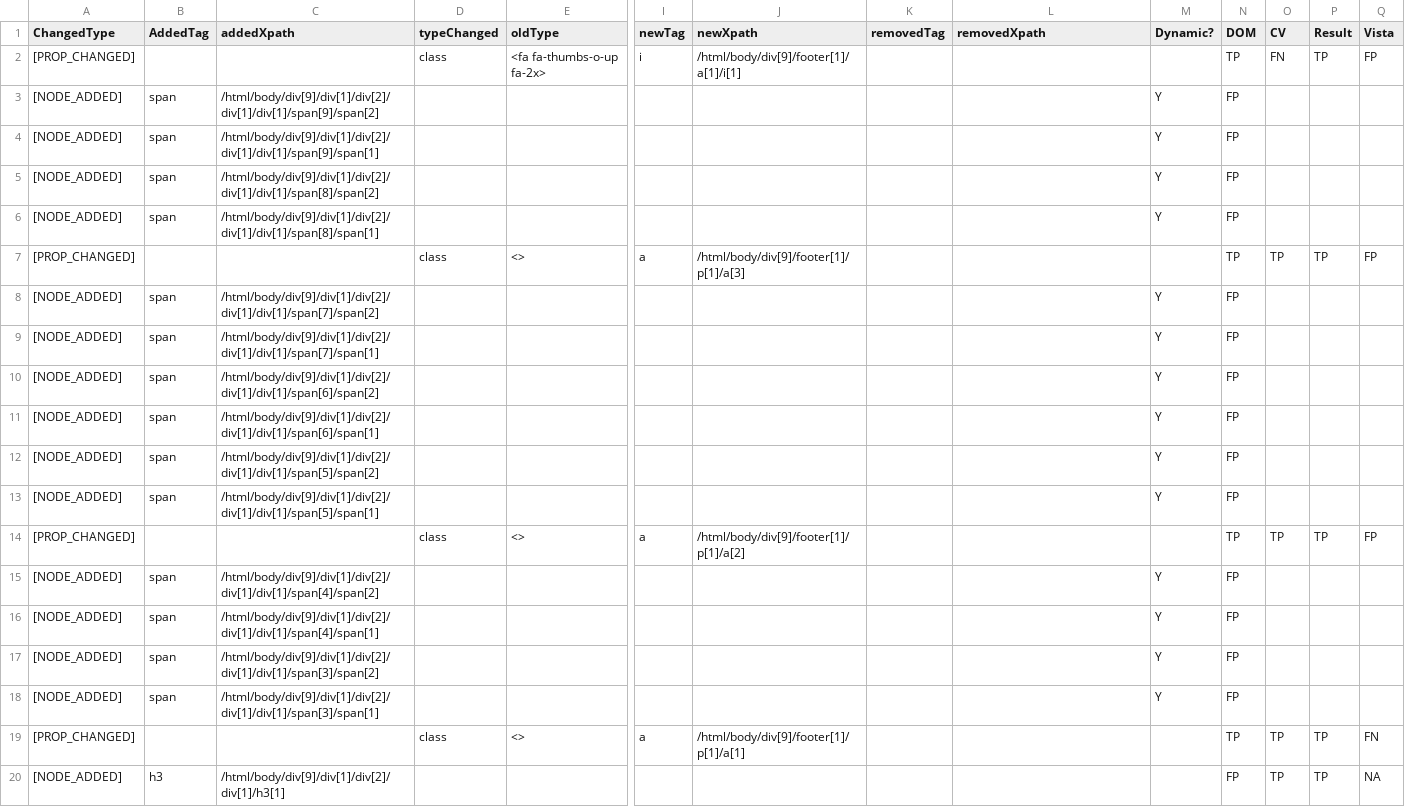
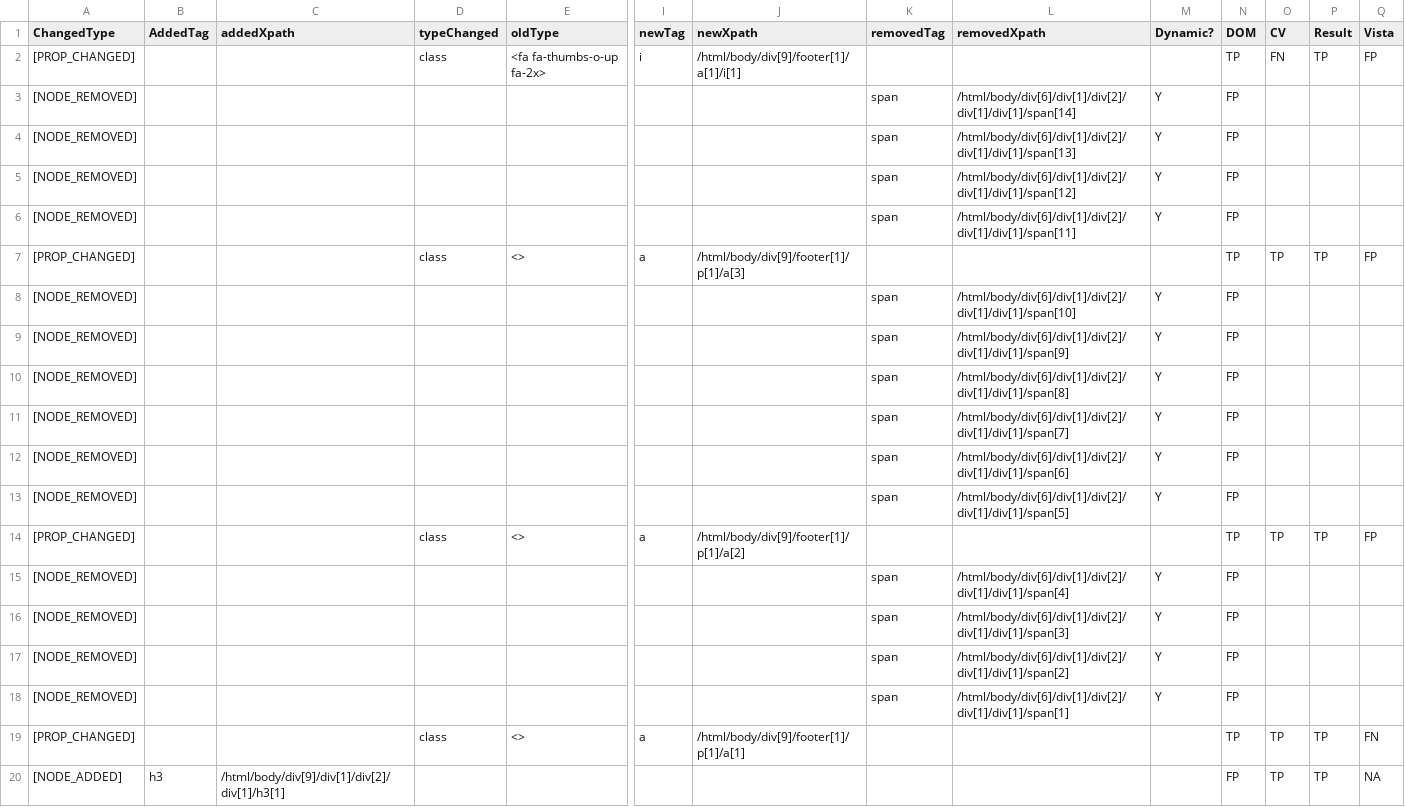
Before and after one commit to webevoexp/webevo, a CSV file: Results/w3schools/Result and Ground Truth.csv, drawn as a sheet; only a part is shown, gaps mark what is left out; removed rows and columns are numbered as before the commit, all else as after; rows hold the shown columns only; the diff names each change by its address in the sheet, - before the commit and + after, or states it on an @@ line.

Commit message:
update.

```diff
--- a/Results/w3schools/Result and Ground Truth.csv
+++ b/Results/w3schools/Result and Ground Truth.csv
-row 3: [NODE_ADDED] | span | /html/body/div[9]/div[1]/div[2]/div[1]/div[1]/span[9]/span[2] |  |  |  |  |  |  | Y | FP
-row 4: [NODE_ADDED] | span | /html/body/div[9]/div[1]/div[2]/div[1]/div[1]/span[9]/span[1] |  |  |  |  |  |  | Y | FP
-row 5: [NODE_ADDED] | span | /html/body/div[9]/div[1]/div[2]/div[1]/div[1]/span[8]/span[2] |  |  |  |  |  |  | Y | FP
-row 6: [NODE_ADDED] | span | /html/body/div[9]/div[1]/div[2]/div[1]/div[1]/span[8]/span[1] |  |  |  |  |  |  | Y | FP
+row 3: [NODE_REMOVED] |  |  |  |  |  |  | span | /html/body/div[6]/div[1]/div[2]/div[1]/div[1]/span[14] | Y | FP
+row 4: [NODE_REMOVED] |  |  |  |  |  |  | span | /html/body/div[6]/div[1]/div[2]/div[1]/div[1]/span[13] | Y | FP
+row 5: [NODE_REMOVED] |  |  |  |  |  |  | span | /html/body/div[6]/div[1]/div[2]/div[1]/div[1]/span[12] | Y | FP
+row 6: [NODE_REMOVED] |  |  |  |  |  |  | span | /html/body/div[6]/div[1]/div[2]/div[1]/div[1]/span[11] | Y | FP
-row 8: [NODE_ADDED] | span | /html/body/div[9]/div[1]/div[2]/div[1]/div[1]/span[7]/span[2] |  |  |  |  |  |  | Y | FP
-row 9: [NODE_ADDED] | span | /html/body/div[9]/div[1]/div[2]/div[1]/div[1]/span[7]/span[1] |  |  |  |  |  |  | Y | FP
-row 10: [NODE_ADDED] | span | /html/body/div[9]/div[1]/div[2]/div[1]/div[1]/span[6]/span[2] |  |  |  |  |  |  | Y | FP
-row 11: [NODE_ADDED] | span | /html/body/div[9]/div[1]/div[2]/div[1]/div[1]/span[6]/span[1] |  |  |  |  |  |  | Y | FP
-row 12: [NODE_ADDED] | span | /html/body/div[9]/div[1]/div[2]/div[1]/div[1]/span[5]/span[2] |  |  |  |  |  |  | Y | FP
-row 13: [NODE_ADDED] | span | /html/body/div[9]/div[1]/div[2]/div[1]/div[1]/span[5]/span[1] |  |  |  |  |  |  | Y | FP
+row 8: [NODE_REMOVED] |  |  |  |  |  |  | span | /html/body/div[6]/div[1]/div[2]/div[1]/div[1]/span[10] | Y | FP
+row 9: [NODE_REMOVED] |  |  |  |  |  |  | span | /html/body/div[6]/div[1]/div[2]/div[1]/div[1]/span[9] | Y | FP
+row 10: [NODE_REMOVED] |  |  |  |  |  |  | span | /html/body/div[6]/div[1]/div[2]/div[1]/div[1]/span[8] | Y | FP
+row 11: [NODE_REMOVED] |  |  |  |  |  |  | span | /html/body/div[6]/div[1]/div[2]/div[1]/div[1]/span[7] | Y | FP
+row 12: [NODE_REMOVED] |  |  |  |  |  |  | span | /html/body/div[6]/div[1]/div[2]/div[1]/div[1]/span[6] | Y | FP
+row 13: [NODE_REMOVED] |  |  |  |  |  |  | span | /html/body/div[6]/div[1]/div[2]/div[1]/div[1]/span[5] | Y | FP
-row 15: [NODE_ADDED] | span | /html/body/div[9]/div[1]/div[2]/div[1]/div[1]/span[4]/span[2] |  |  |  |  |  |  | Y | FP
-row 16: [NODE_ADDED] | span | /html/body/div[9]/div[1]/div[2]/div[1]/div[1]/span[4]/span[1] |  |  |  |  |  |  | Y | FP
-row 17: [NODE_ADDED] | span | /html/body/div[9]/div[1]/div[2]/div[1]/div[1]/span[3]/span[2] |  |  |  |  |  |  | Y | FP
-row 18: [NODE_ADDED] | span | /html/body/div[9]/div[1]/div[2]/div[1]/div[1]/span[3]/span[1] |  |  |  |  |  |  | Y | FP
+row 15: [NODE_REMOVED] |  |  |  |  |  |  | span | /html/body/div[6]/div[1]/div[2]/div[1]/div[1]/span[4] | Y | FP
+row 16: [NODE_REMOVED] |  |  |  |  |  |  | span | /html/body/div[6]/div[1]/div[2]/div[1]/div[1]/span[3] | Y | FP
+row 17: [NODE_REMOVED] |  |  |  |  |  |  | span | /html/body/div[6]/div[1]/div[2]/div[1]/div[1]/span[2] | Y | FP
+row 18: [NODE_REMOVED] |  |  |  |  |  |  | span | /html/body/div[6]/div[1]/div[2]/div[1]/div[1]/span[1] | Y | FP
```
